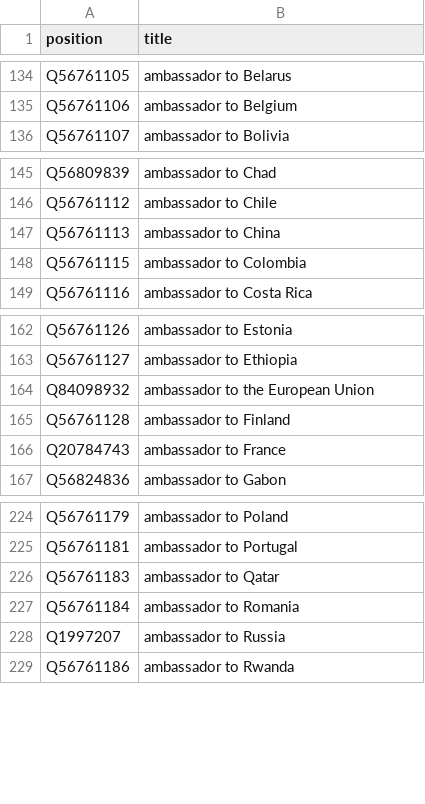
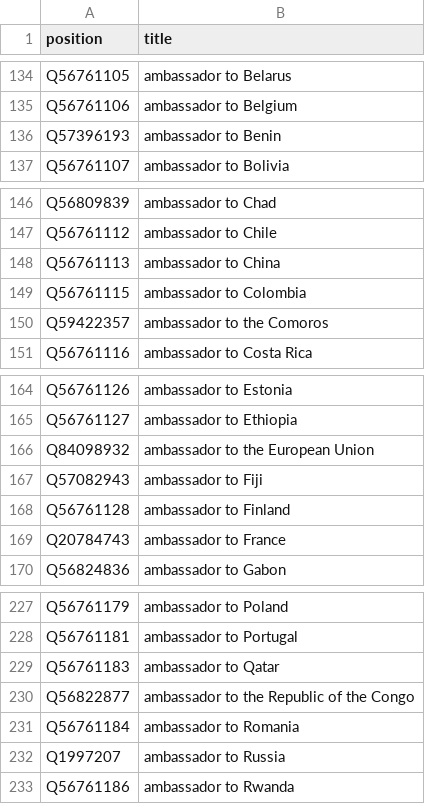
Before and after one commit to every-politician-scrapers/united-kingdom-cabinet, a CSV file: wikidata/xtra-positions.csv, drawn as a sheet; only a part is shown, gaps mark what is left out; the diff names each change by its address in the sheet, - before the commit and + after, or states it on an @@ line.

Commit message:
add more ambassadors

```diff
--- a/wikidata/xtra-positions.csv
+++ b/wikidata/xtra-positions.csv
+row 136: Q57396193 | ambassador to Benin
+row 150: Q59422357 | ambassador to the Comoros
+row 167: Q57082943 | ambassador to Fiji
+row 230: Q56822877 | ambassador to the Republic of the Congo
```
